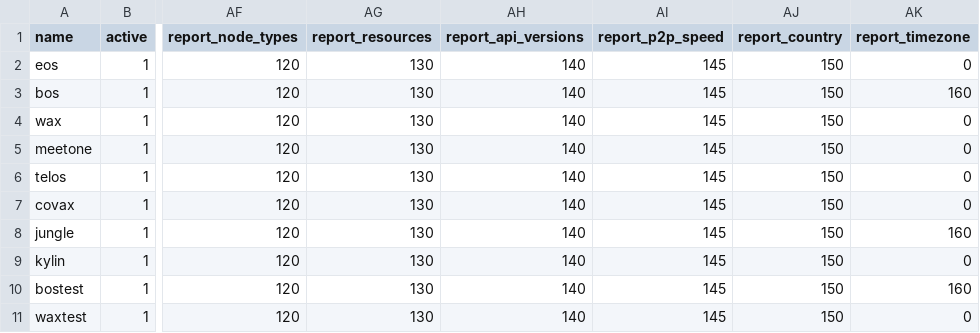
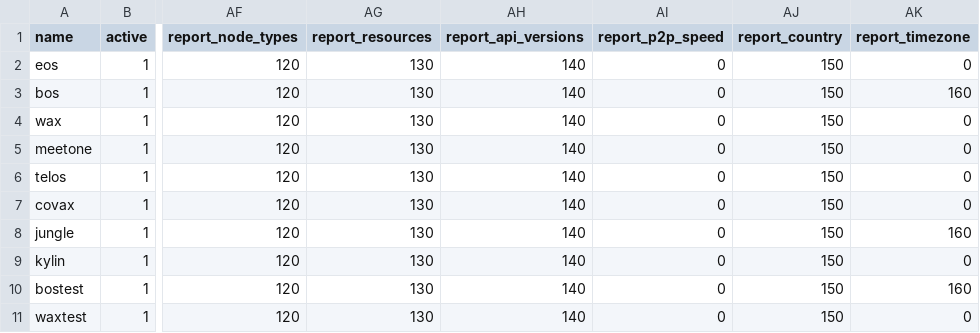
Before and after one commit to EOS-Nation/bpvalidate, a CSV file: config/chains.csv, drawn as a sheet; only a part is shown, gaps mark what is left out; the diff names each change by its address in the sheet, - before the commit and + after, or states it on an @@ line.

Commit message:
disable unreliable p2p speed report

```diff
--- a/config/chains.csv
+++ b/config/chains.csv
-AI2:AI11 (report_p2p_speed): 145
+AI2:AI11 (report_p2p_speed): 0
```
